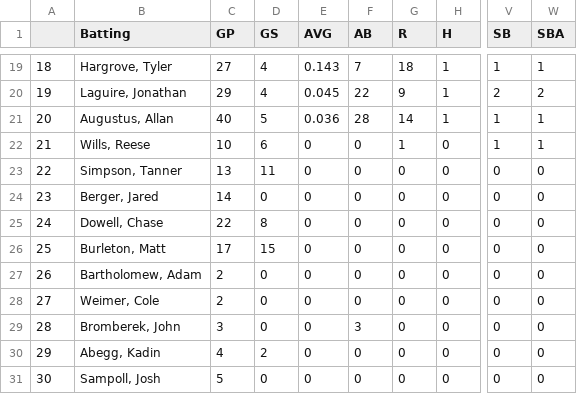
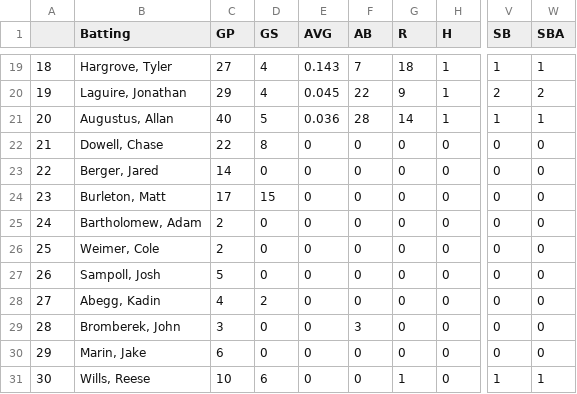
Before and after one commit to MathAtGrace/CrossRoads-Baseball, a CSV file: Data/Batting/MAR.csv, drawn as a sheet; only a part is shown, gaps mark what is left out; the diff covers the shown part only; the diff names each change by its address in the sheet, - before the commit and + after, or states it on an @@ line.

```diff
--- a/Data/Batting/MAR.csv
+++ b/Data/Batting/MAR.csv
-B22 (Batting): Wills, Reese
+B22 (Batting): Dowell, Chase
-C22 (GP): 10
+C22 (GP): 22
-D22 (GS): 6
+D22 (GS): 8
-G22 (R): 1
+G22 (R): 0
-V22 (SB): 1
+V22 (SB): 0
-W22 (SBA): 1
+W22 (SBA): 0
-B23 (Batting): Simpson, Tanner
+B23 (Batting): Berger, Jared
-C23 (GP): 13
+C23 (GP): 14
-D23 (GS): 11
+D23 (GS): 0
-B24 (Batting): Berger, Jared
+B24 (Batting): Burleton, Matt
-C24 (GP): 14
+C24 (GP): 17
-D24 (GS): 0
+D24 (GS): 15
-B25 (Batting): Dowell, Chase
+B25 (Batting): Bartholomew, Adam
-C25 (GP): 22
+C25 (GP): 2
-D25 (GS): 8
+D25 (GS): 0
-B26 (Batting): Burleton, Matt
+B26 (Batting): Weimer, Cole
-C26 (GP): 17
+C26 (GP): 2
-D26 (GS): 15
+D26 (GS): 0
-B27 (Batting): Bartholomew, Adam
+B27 (Batting): Sampoll, Josh
-C27 (GP): 2
+C27 (GP): 5
-B28 (Batting): Weimer, Cole
+B28 (Batting): Abegg, Kadin
-C28 (GP): 2
+C28 (GP): 4
-D28 (GS): 0
+D28 (GS): 2
-B30 (Batting): Abegg, Kadin
+B30 (Batting): Marin, Jake
-C30 (GP): 4
+C30 (GP): 6
-D30 (GS): 2
+D30 (GS): 0
-B31 (Batting): Sampoll, Josh
+B31 (Batting): Wills, Reese
-C31 (GP): 5
+C31 (GP): 10
-D31 (GS): 0
+D31 (GS): 6
-G31 (R): 0
+G31 (R): 1
-V31 (SB): 0
+V31 (SB): 1
-W31 (SBA): 0
+W31 (SBA): 1
```
Also changed, not shown: 12 edited cells elsewhere in this file, Data/Batting/BC.csv, Data/Batting/GOC.csv, 22 other files.
